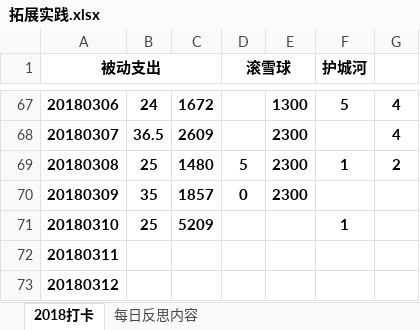
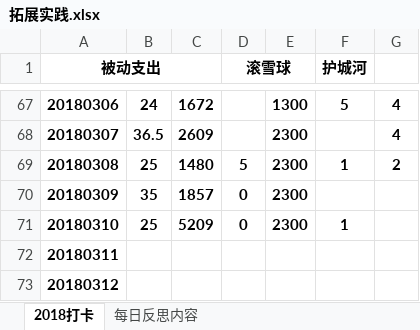
Before and after one commit to HanYouyang/GrowUp2018, an Excel workbook: 拓展实践.xlsx, sheet 2018打卡, drawn as a sheet; only a part is shown, gaps mark what is left out; values as stored, in another font and other column widths than the file's, no borders; the diff names each change by its address in the sheet, - before the commit and + after, or states it on an @@ line.

```diff
--- a/拓展实践.xlsx (sheet 2018打卡)
+++ b/拓展实践.xlsx (sheet 2018打卡)
-D71 (滚雪球): (empty)
+D71 (滚雪球): 0
-E71: (empty)
+E71: 2300
```
Also changed, not shown: 5 other files.
